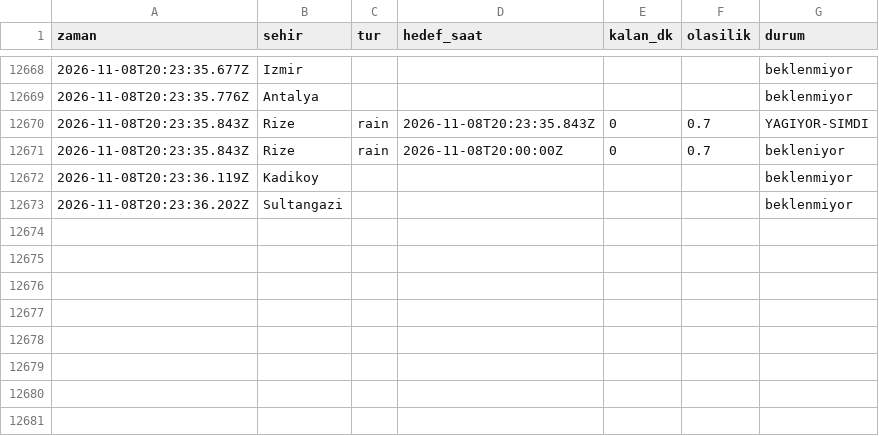
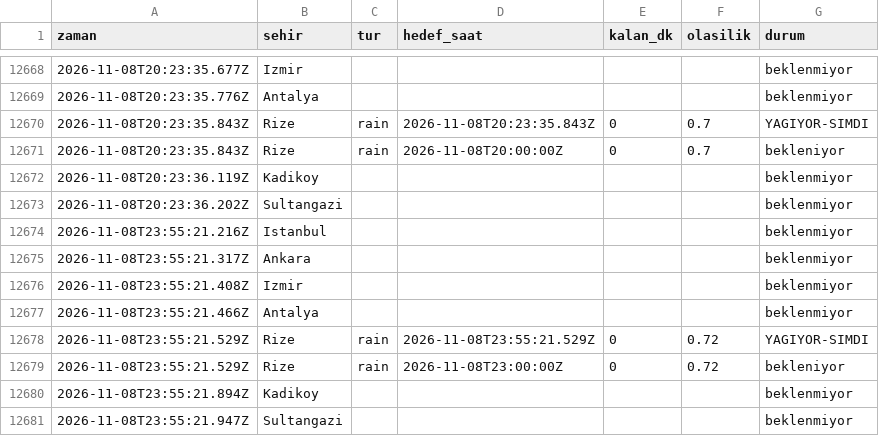
Before and after one commit to emredenizsonmez/yagmur-projesi, a CSV file: data/kayitlar.csv, drawn as a sheet; only a part is shown, gaps mark what is left out.

```diff
--- a/data/kayitlar.csv
+++ b/data/kayitlar.csv
@@ -12673 +12673,9 @@ zaman,sehir,tur,hedef_saat,kalan_dk,olasilik,durum
 2026-11-08T20:23:36.202Z,Sultangazi,,,,,beklenmiyor
+2026-11-08T23:55:21.216Z,Istanbul,,,,,beklenmiyor
+2026-11-08T23:55:21.317Z,Ankara,,,,,beklenmiyor
+2026-11-08T23:55:21.408Z,Izmir,,,,,beklenmiyor
+2026-11-08T23:55:21.466Z,Antalya,,,,,beklenmiyor
+2026-11-08T23:55:21.529Z,Rize,rain,2026-11-08T23:55:21.529Z,0,0.72,YAGIYOR-SIMDI
+2026-11-08T23:55:21.529Z,Rize,rain,2026-11-08T23:00:00Z,0,0.72,bekleniyor
+2026-11-08T23:55:21.894Z,Kadikoy,,,,,beklenmiyor
+2026-11-08T23:55:21.947Z,Sultangazi,,,,,beklenmiyor
```
Also changed, not shown: data/kayitlar_dakikalik.csv, 1 other file.
